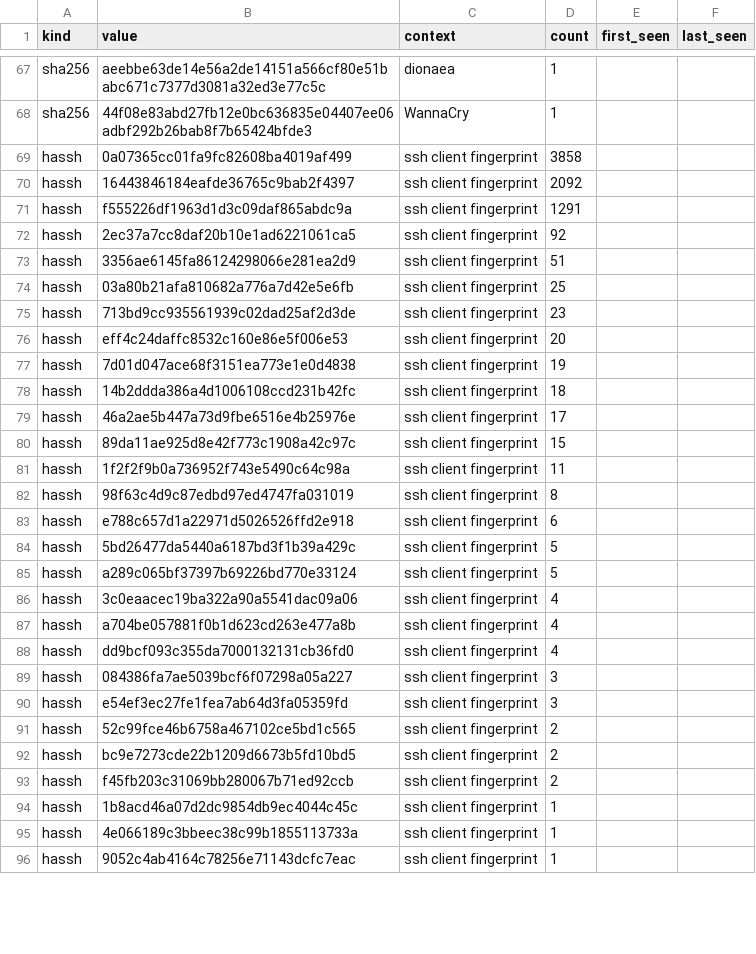
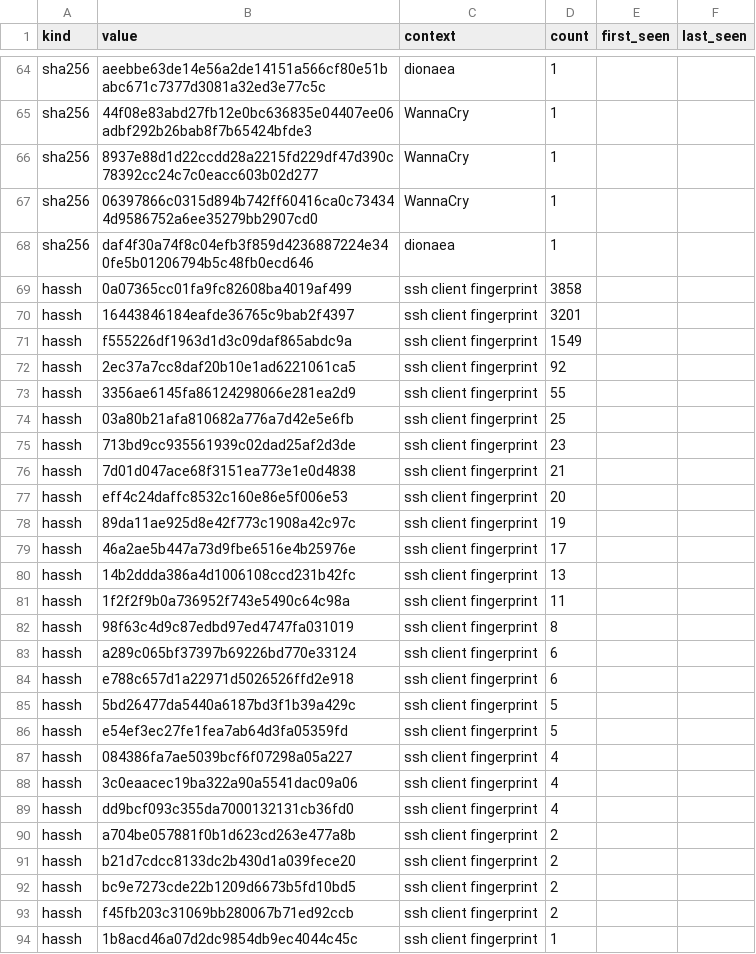
Before and after one commit to unerror/security, a CSV file: feeds/honeypot/iocs.csv, drawn as a sheet; only a part is shown, gaps mark what is left out; the shorter side is filled out with more unchanged rows; the diff covers the shown part only.

```diff
--- a/feeds/honeypot/iocs.csv
+++ b/feeds/honeypot/iocs.csv
@@ -68,25 +65,28 @@ sha256,aeebbe63de14e56a2de14151a566cf80e51babc671c7377d3081a32ed3e77c5c,dionaea,
 sha256,44f08e83abd27fb12e0bc636835e04407ee06adbf292b26bab8f7b65424bfde3,WannaCry,1,,
+sha256,8937e88d1d22ccdd28a2215fd229df47d390c78392cc24c7c0eacc603b02d277,WannaCry,1,,
+sha256,06397866c0315d894b742ff60416ca0c734344d9586752a6ee35279bb2907cd0,WannaCry,1,,
+sha256,daf4f30a74f8c04efb3f859d4236887224e340fe5b01206794b5c48fb0ecd646,dionaea,1,,
 hassh,0a07365cc01fa9fc82608ba4019af499,ssh client fingerprint,3858,,
-hassh,16443846184eafde36765c9bab2f4397,ssh client fingerprint,2092,,
-hassh,f555226df1963d1d3c09daf865abdc9a,ssh client fingerprint,1291,,
+hassh,16443846184eafde36765c9bab2f4397,ssh client fingerprint,3201,,
+hassh,f555226df1963d1d3c09daf865abdc9a,ssh client fingerprint,1549,,
 hassh,2ec37a7cc8daf20b10e1ad6221061ca5,ssh client fingerprint,92,,
-hassh,3356ae6145fa86124298066e281ea2d9,ssh client fingerprint,51,,
+hassh,3356ae6145fa86124298066e281ea2d9,ssh client fingerprint,55,,
 hassh,03a80b21afa810682a776a7d42e5e6fb,ssh client fingerprint,25,,
 hassh,713bd9cc935561939c02dad25af2d3de,ssh client fingerprint,23,,
+hassh,7d01d047ace68f3151ea773e1e0d4838,ssh client fingerprint,21,,
 hassh,eff4c24daffc8532c160e86e5f006e53,ssh client fingerprint,20,,
-hassh,7d01d047ace68f3151ea773e1e0d4838,ssh client fingerprint,19,,
-hassh,14b2ddda386a4d1006108ccd231b42fc,ssh client fingerprint,18,,
+hassh,89da11ae925d8e42f773c1908a42c97c,ssh client fingerprint,19,,
 hassh,46a2ae5b447a73d9fbe6516e4b25976e,ssh client fingerprint,17,,
-hassh,89da11ae925d8e42f773c1908a42c97c,ssh client fingerprint,15,,
+hassh,14b2ddda386a4d1006108ccd231b42fc,ssh client fingerprint,13,,
 hassh,1f2f2f9b0a736952f743e5490c64c98a,ssh client fingerprint,11,,
 hassh,98f63c4d9c87edbd97ed4747fa031019,ssh client fingerprint,8,,
+hassh,a289c065bf37397b69226bd770e33124,ssh client fingerprint,6,,
 hassh,e788c657d1a22971d5026526ffd2e918,ssh client fingerprint,6,,
 hassh,5bd26477da5440a6187bd3f1b39a429c,ssh client fingerprint,5,,
-hassh,a289c065bf37397b69226bd770e33124,ssh client fingerprint,5,,
+hassh,e54ef3ec27fe1fea7ab64d3fa05359fd,ssh client fingerprint,5,,
+hassh,084386fa7ae5039bcf6f07298a05a227,ssh client fingerprint,4,,
 hassh,3c0eaacec19ba322a90a5541dac09a06,ssh client fingerprint,4,,
-hassh,a704be057881f0b1d623cd263e477a8b,ssh client fingerprint,4,,
 hassh,dd9bcf093c355da7000132131cb36fd0,ssh client fingerprint,4,,
-hassh,084386fa7ae5039bcf6f07298a05a227,ssh client fingerprint,3,,
-hassh,e54ef3ec27fe1fea7ab64d3fa05359fd,ssh client fingerprint,3,,
-hassh,52c99fce46b6758a467102ce5bd1c565,ssh client fingerprint,2,,
+hassh,a704be057881f0b1d623cd263e477a8b,ssh client fingerprint,2,,
+hassh,b21d7cdcc8133dc2b430d1a039fece20,ssh client fingerprint,2,,
 hassh,bc9e7273cde22b1209d6673b5fd10bd5,ssh client fingerprint,2,,
```
Also changed, not shown: 1 added row and 2 removed rows elsewhere in this file, 16 other files.
